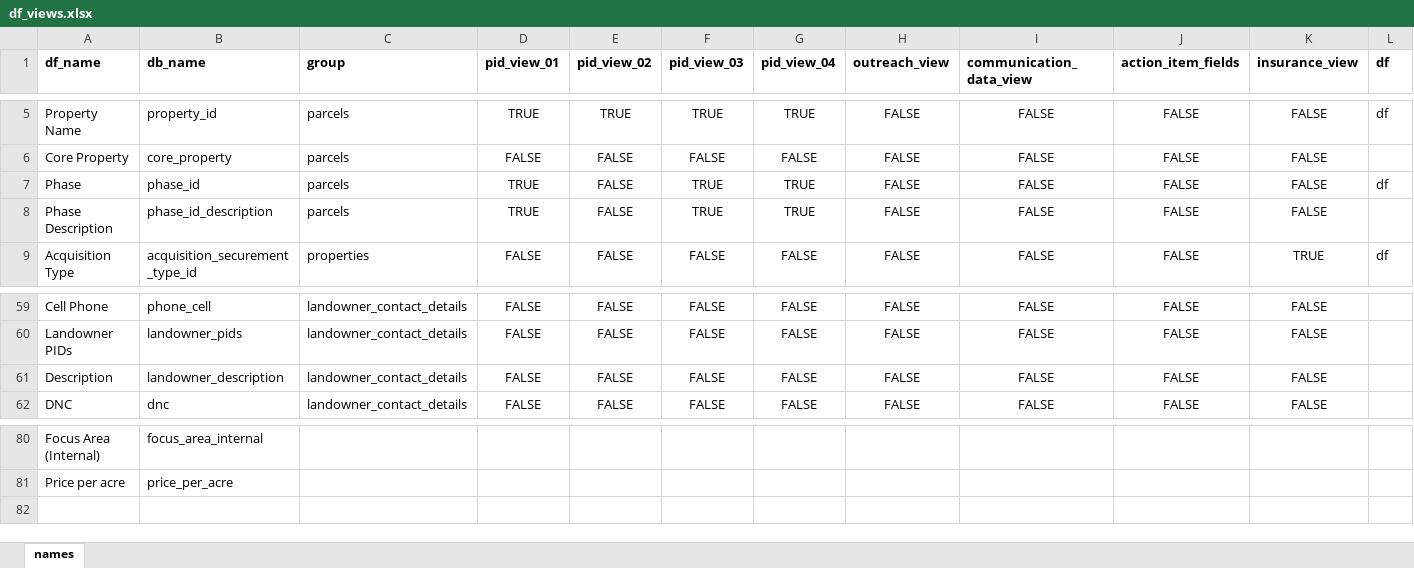
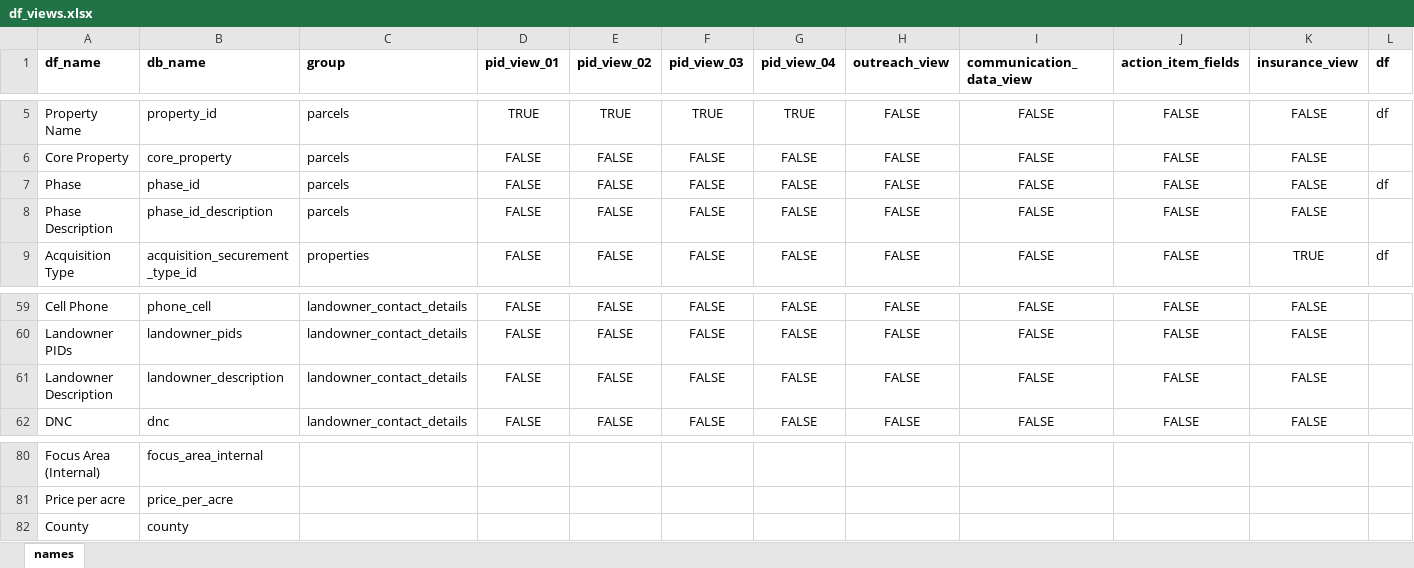
Before and after one commit to Nova-Scotia-Nature-Trust/natureProps, an Excel workbook: inputs/field and function mapping tables/df_views.xlsx, sheet names, drawn as a sheet; only a part is shown, gaps mark what is left out; values as stored, in another font and other column widths than the file's, no borders; conditional formats not drawn; rows hold the shown columns only; the diff names each change by its address in the sheet, - before the commit and + after, or states it on an @@ line.

Commit message:
Refactored server code in order to make things compatible with the updated database schema. Added popup functionality.

```diff
--- a/inputs/field and function mapping tables/df_views.xlsx (sheet names)
+++ b/inputs/field and function mapping tables/df_views.xlsx (sheet names)
-D7:D8 (pid_view_01): TRUE
+D7:D8 (pid_view_01): FALSE
-F7:F8 (pid_view_03): TRUE
+F7:F8 (pid_view_03): FALSE
-G7:G8 (pid_view_04): TRUE
+G7:G8 (pid_view_04): FALSE
-A61 (df_name): Description
+A61 (df_name): Landowner Description
+row 82: County | county
```
Also changed, not shown: 7 other files.
